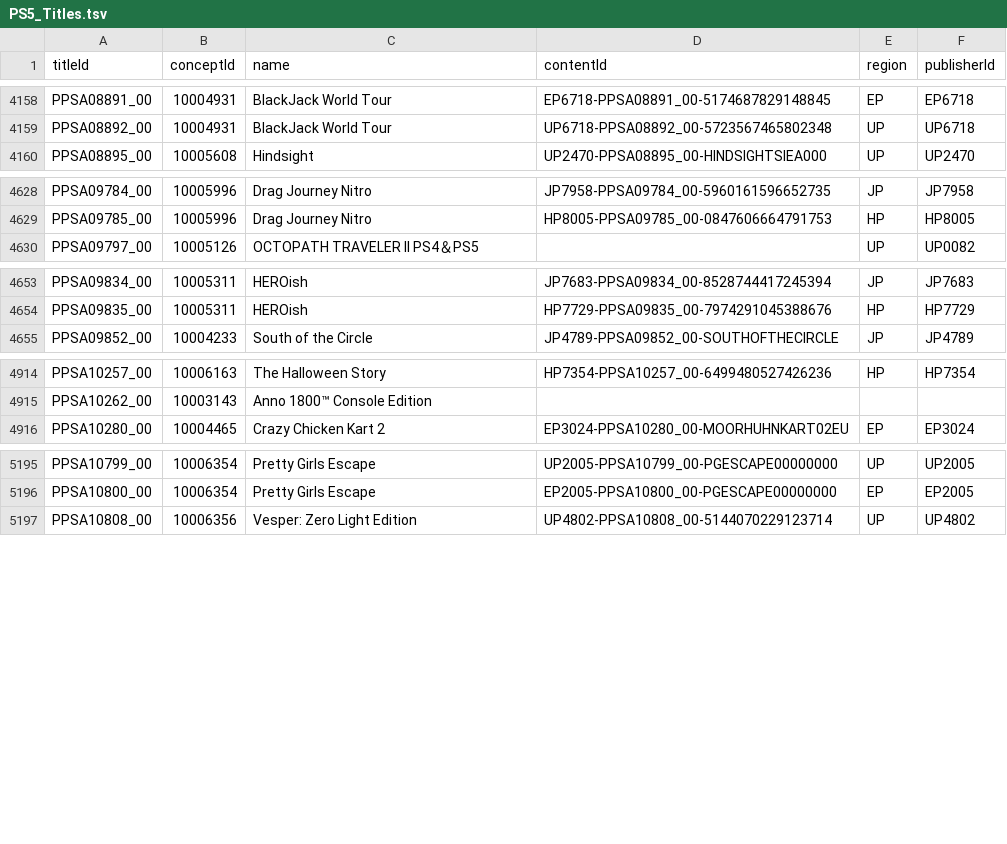
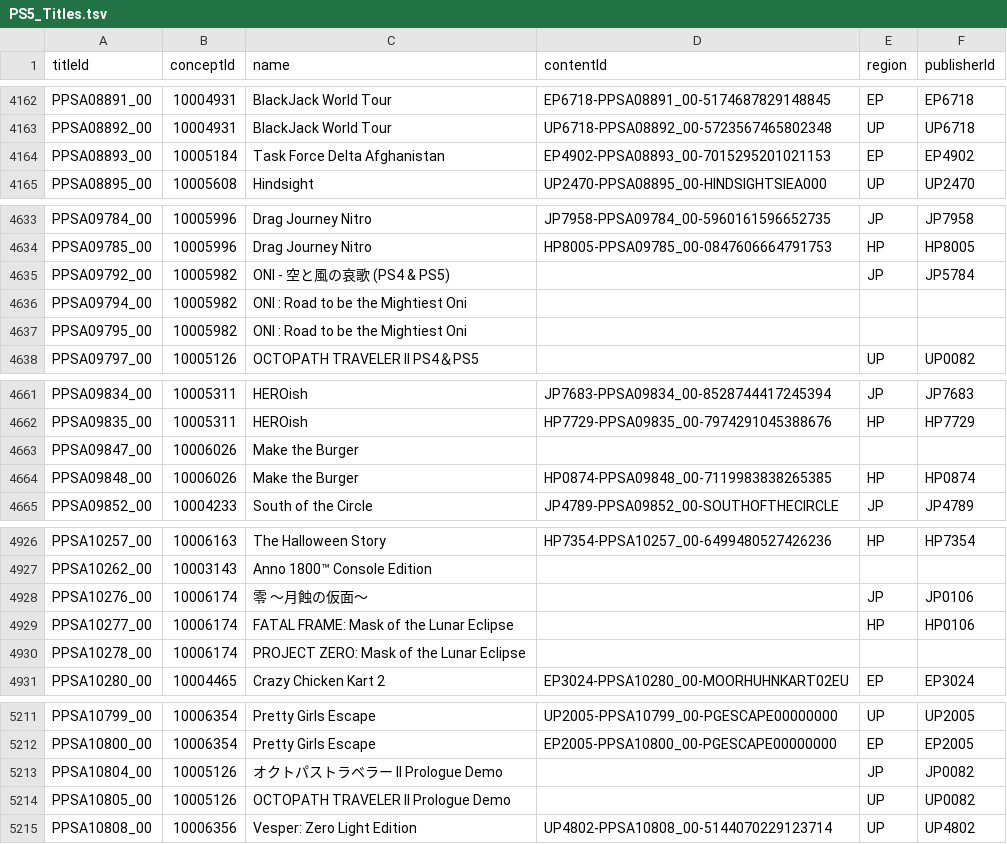
Before and after one commit to andshrew/PlayStation-Titles, a TSV file: PS5_Titles.tsv, drawn as a sheet; only a part is shown, gaps mark what is left out; the diff covers the shown part only.

Commit message:
Refreshed title data

```diff
--- a/PS5_Titles.tsv
+++ b/PS5_Titles.tsv
@@ -4159,2 +4163,3 @@ PPSA08891_00	10004931	BlackJack World Tour	EP6718-PPSA08891_00-5174687829148845
 PPSA08892_00	10004931	BlackJack World Tour	UP6718-PPSA08892_00-5723567465802348	UP	UP6718
+PPSA08893_00	10005184	Task Force Delta Afghanistan	EP4902-PPSA08893_00-7015295201021153	EP	EP4902
 PPSA08895_00	10005608	Hindsight	UP2470-PPSA08895_00-HINDSIGHTSIEA000	UP	UP2470
@@ -4629,2 +4634,5 @@ PPSA09784_00	10005996	Drag Journey Nitro	JP7958-PPSA09784_00-5960161596652735	JP
 PPSA09785_00	10005996	Drag Journey Nitro	HP8005-PPSA09785_00-0847606664791753	HP	HP8005
+PPSA09792_00	10005982	ONI - 空と風の哀歌 (PS4 & PS5)		JP	JP5784
+PPSA09794_00	10005982	ONI : Road to be the Mightiest Oni			
+PPSA09795_00	10005982	ONI : Road to be the Mightiest Oni			
 PPSA09797_00	10005126	OCTOPATH TRAVELER II PS4＆PS5		UP	UP0082
@@ -4654,2 +4662,4 @@ PPSA09834_00	10005311	HEROish	JP7683-PPSA09834_00-8528744417245394	JP	JP7683
 PPSA09835_00	10005311	HEROish	HP7729-PPSA09835_00-7974291045388676	HP	HP7729
+PPSA09847_00	10006026	Make the Burger			
+PPSA09848_00	10006026	Make the Burger	HP0874-PPSA09848_00-7119983838265385	HP	HP0874
 PPSA09852_00	10004233	South of the Circle	JP4789-PPSA09852_00-SOUTHOFTHECIRCLE	JP	JP4789
@@ -4915,2 +4927,5 @@ PPSA10257_00	10006163	The Halloween Story	HP7354-PPSA10257_00-6499480527426236	H
 PPSA10262_00	10003143	Anno 1800™ Console Edition			
+PPSA10276_00	10006174	零 ～月蝕の仮面～		JP	JP0106
+PPSA10277_00	10006174	FATAL FRAME: Mask of the Lunar Eclipse		HP	HP0106
+PPSA10278_00	10006174	PROJECT ZERO: Mask of the Lunar Eclipse			
 PPSA10280_00	10004465	Crazy Chicken Kart 2	EP3024-PPSA10280_00-MOORHUHNKART02EU	EP	EP3024
@@ -5196,2 +5212,4 @@ PPSA10799_00	10006354	Pretty Girls Escape	UP2005-PPSA10799_00-PGESCAPE00000000	U
 PPSA10800_00	10006354	Pretty Girls Escape	EP2005-PPSA10800_00-PGESCAPE00000000	EP	EP2005
+PPSA10804_00	10005126	オクトパストラベラー II Prologue Demo		JP	JP0082
+PPSA10805_00	10005126	OCTOPATH TRAVELER II Prologue Demo		UP	UP0082
 PPSA10808_00	10006356	Vesper: Zero Light Edition	UP4802-PPSA10808_00-5144070229123714	UP	UP4802
```
Also changed, not shown: 7 added rows and 6 edited cells elsewhere in this file, PS5_Titles_by_Concept.tsv, PS5_Titles_by_Name.tsv, 29 other files.
